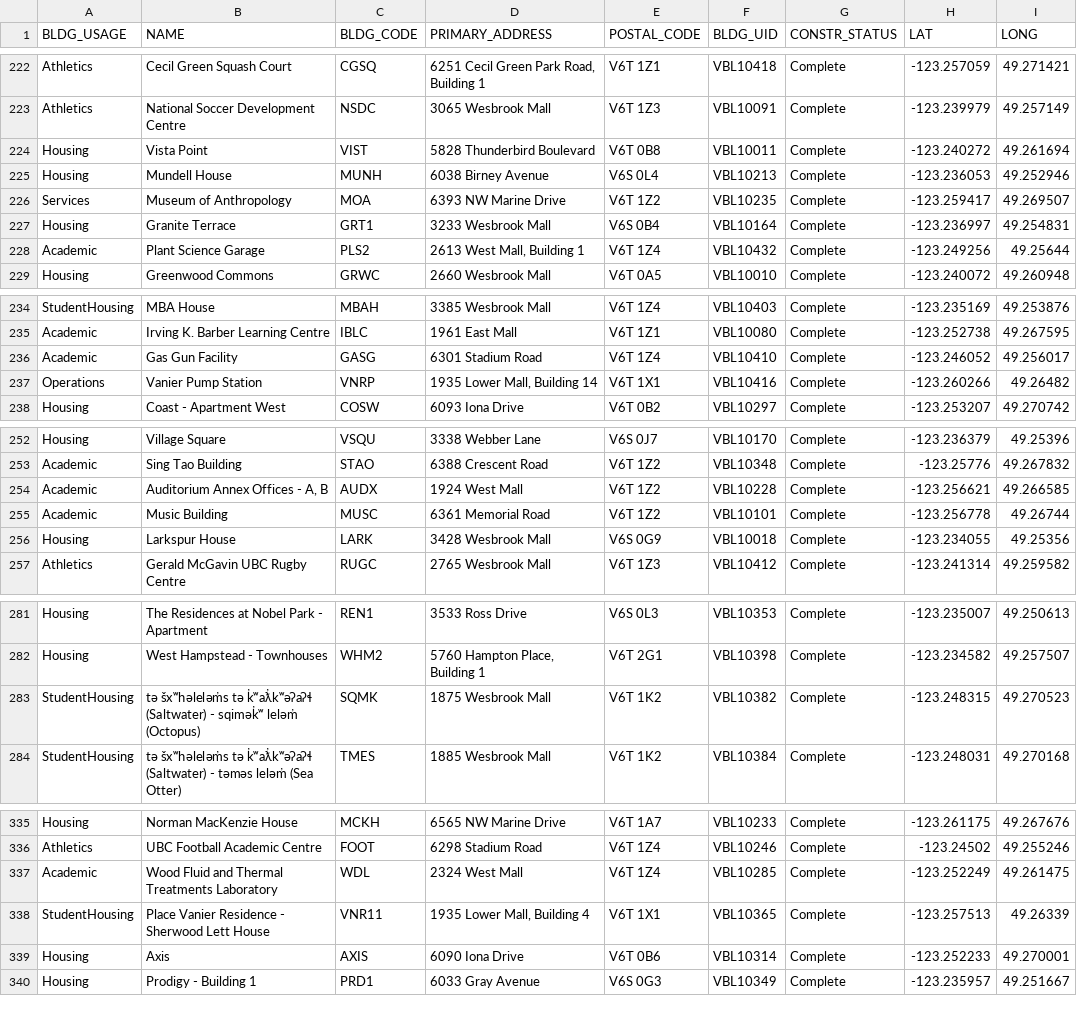
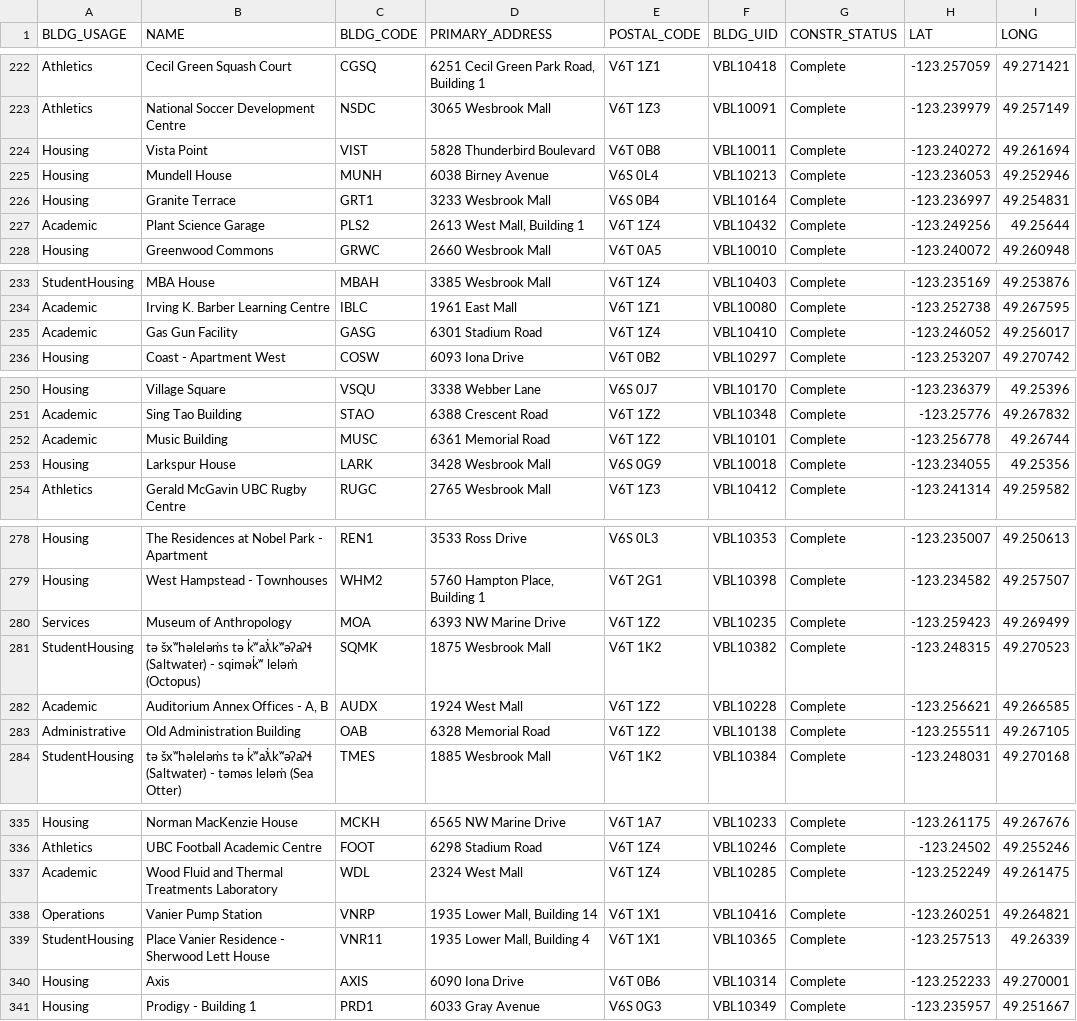
Before and after one commit to UBCGeodata/ubc-geospatial-opendata, a CSV file: ubcv/locations/csv/ubcv_buildings_simple.csv, drawn as a sheet; only a part is shown, gaps mark what is left out; removed rows and columns are numbered as before the commit, all else as after; the diff names each change by its address in the sheet, - before the commit and + after, or states it on an @@ line.

```diff
--- a/ubcv/locations/csv/ubcv_buildings_simple.csv
+++ b/ubcv/locations/csv/ubcv_buildings_simple.csv
-row 226: Services | Museum of Anthropology | MOA | 6393 NW Marine Drive | V6T 1Z2 | VBL10235 | Complete | -123.259417 | 49.269507
-row 237: Operations | Vanier Pump Station | VNRP | 1935 Lower Mall, Building 14 | V6T 1X1 | VBL10416 | Complete | -123.260266 | 49.26482
+row 280: Services | Museum of Anthropology | MOA | 6393 NW Marine Drive | V6T 1Z2 | VBL10235 | Complete | -123.259423 | 49.269499
@@ row 254 moved to row 282: Academic @@
@@ row 362 moved to row 283: Administrative @@
+row 338: Operations | Vanier Pump Station | VNRP | 1935 Lower Mall, Building 14 | V6T 1X1 | VBL10416 | Complete | -123.260251 | 49.264821
```
Also changed, not shown: ubcv/locations/csv/ubcv_buildings.csv, ubcv/planning/csv/ubcv_landuse.csv, 7 other files.
